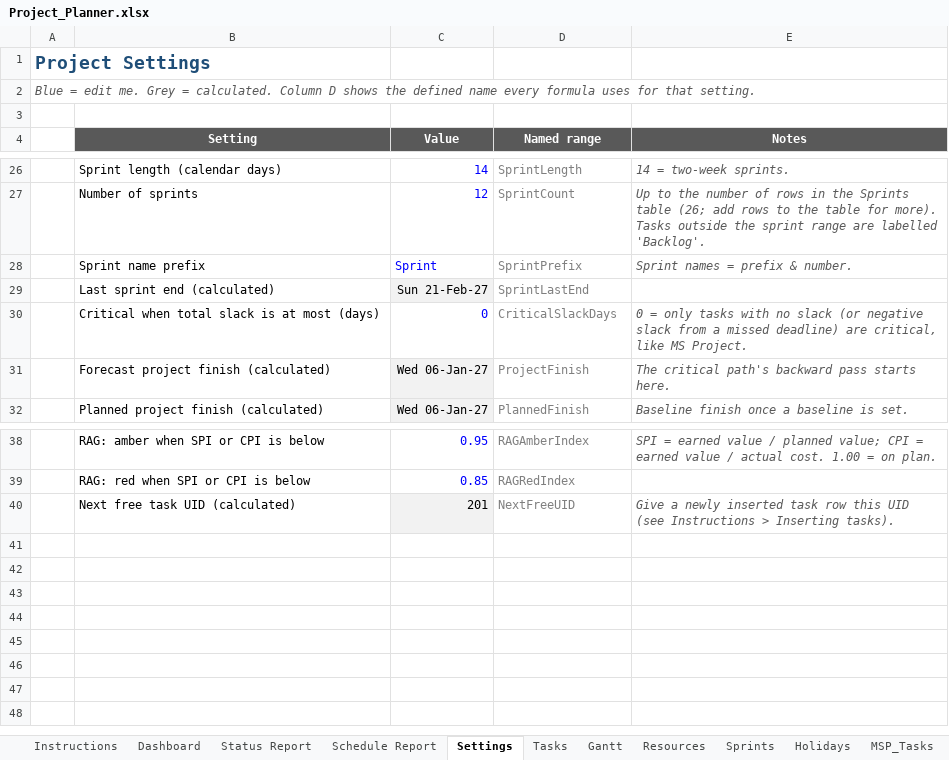
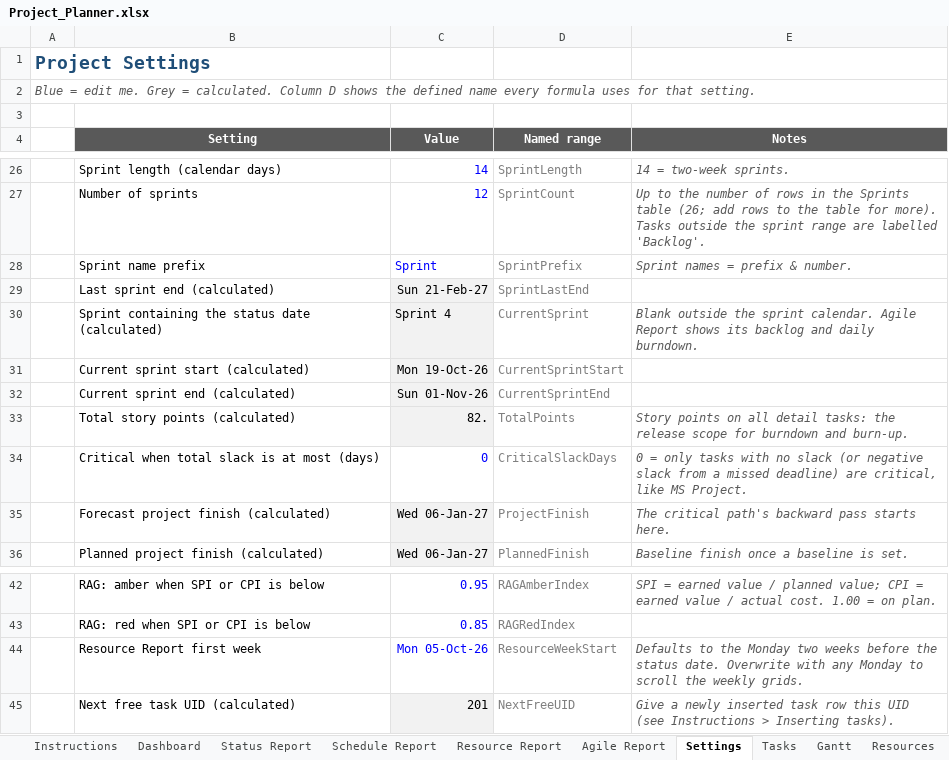
Before and after one commit to LoneWolfDen/excel-project-planner, an Excel workbook: Project_Planner.xlsx, sheet Settings, drawn as a sheet; only a part is shown, gaps mark what is left out; values as stored, in another font and other column widths than the file's, no borders; conditional formats not drawn; the diff names each change by its address in the sheet, - before the commit and + after, or states it on an @@ line.

```diff
--- a/Project_Planner.xlsx (sheet Settings)
+++ b/Project_Planner.xlsx (sheet Settings)
+sheet tab: Resource Report
+sheet tab: Agile Report
+row 30:  | Sprint containing the status date (calculated) | Sprint 4 | CurrentSprint | Blank outside the sprint calendar. Agile Report shows its backlog and daily burndown.
+row 31:  | Current sprint start (calculated) | Mon 19-Oct-26 | CurrentSprintStart
+row 32:  | Current sprint end (calculated) | Sun 01-Nov-26 | CurrentSprintEnd
+row 33:  | Total story points (calculated) | 82. | TotalPoints | Story points on all detail tasks: the release scope for burndown and burn-up.
+row 44:  | Resource Report first week | Mon 05-Oct-26 | ResourceWeekStart | Defaults to the Monday two weeks before the status date. Overwrite with any Monday to scroll the weekly grids.
```
Also changed, not shown: sheet Sprints, sheet MSP_Tasks, sheet Tasks, sheet Instructions, sheet Dashboard, formulas that keep their value, hidden cells, charts or pictures, Project_Planner_Blank.xlsx, 16 other files.
